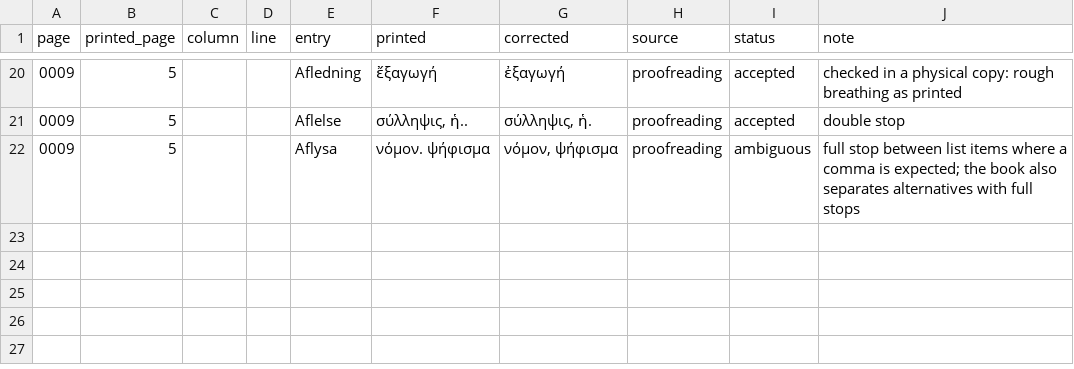
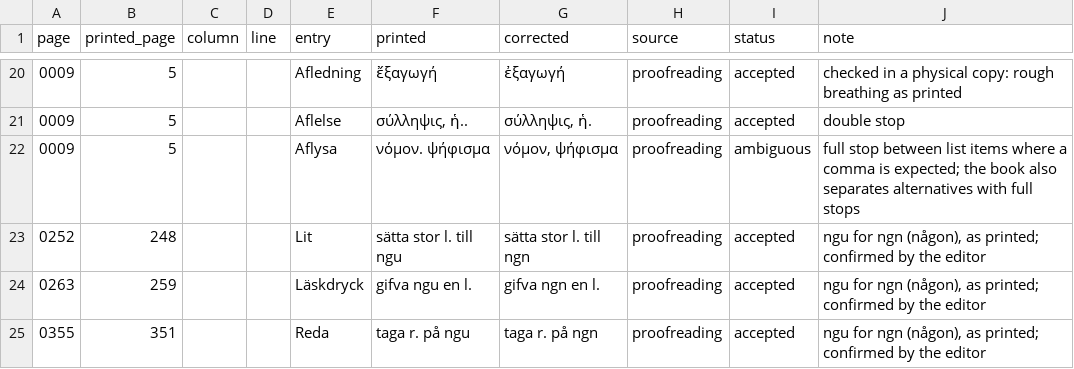
Before and after one commit to Urdatorn/linder-walberg, a TSV file: corrections/errata.tsv, drawn as a sheet; only a part is shown, gaps mark what is left out; the diff names each change by its address in the sheet, - before the commit and + after, or states it on an @@ line.

```diff
--- a/corrections/errata.tsv
+++ b/corrections/errata.tsv
+row 23: 0252 | 248 |  |  | Lit | sätta stor l. till ngu | sätta stor l. till ngn | proofreading | accepted | ngu for ngn (någon), as printed; confirmed by the editor
+row 24: 0263 | 259 |  |  | Läskdryck | gifva ngu en l. | gifva ngn en l. | proofreading | accepted | ngu for ngn (någon), as printed; confirmed by the editor
+row 25: 0355 | 351 |  |  | Reda | taga r. på ngu | taga r. på ngn | proofreading | accepted | ngu for ngn (någon), as printed; confirmed by the editor
```
Also changed, not shown: dict/contractions.tsv, 9 other files.
